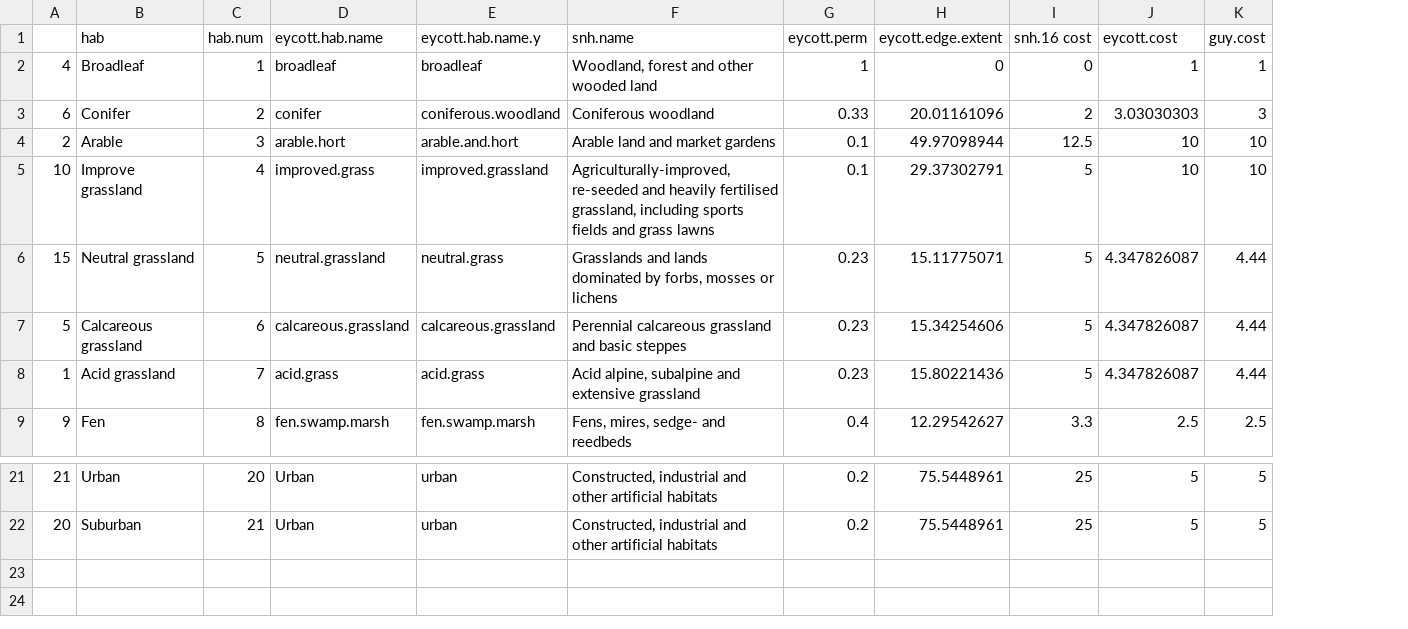
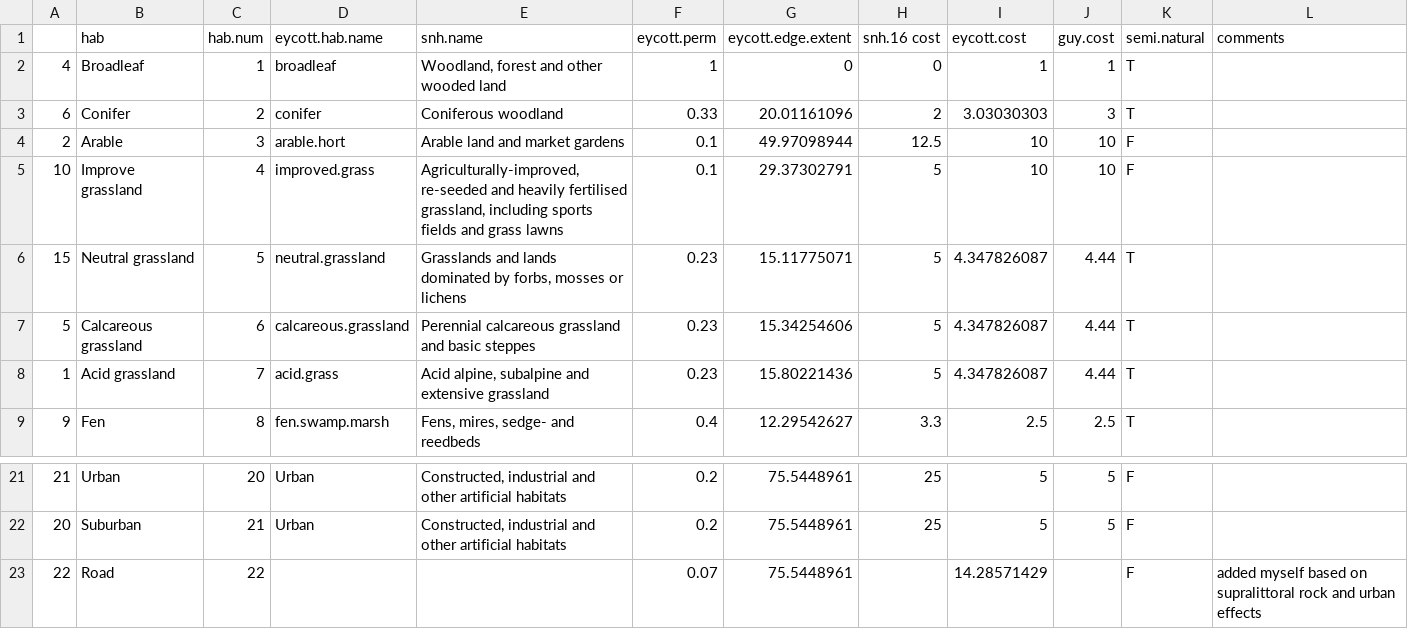
Before and after one commit to EwanMcHenry/Habtiat_Functional_Connectivity, a CSV file: Data/hab costs and edge effects Eycott 2011.csv, drawn as a sheet; only a part is shown, gaps mark what is left out; removed rows and columns are numbered as before the commit, all else as after; the diff names each change by its address in the sheet, - before the commit and + after, or states it on an @@ line.

Commit message:
added my own road landscoper type data

```diff
--- a/Data/hab costs and edge effects Eycott 2011.csv
+++ b/Data/hab costs and edge effects Eycott 2011.csv
-column E (eycott.hab.name.y), rows 2-9: broadleaf | coniferous.woodland | arable.and.hort | improved.grassland | neutral.grass | calcareous.grassland | acid.grass | fen.swamp.marsh; rows 21-22: urban | urban
+column K (semi.natural), rows 2-9: T | T | F | F | T | T | T | T; rows 21-22: F | F
+column L (comments), empty
+row 23: 22 | Road | 22 |  |  | 0.07 | 75.5448961 |  | 14.28571429 |  | F | added myself based on supralittoral rock and urban effects
```
